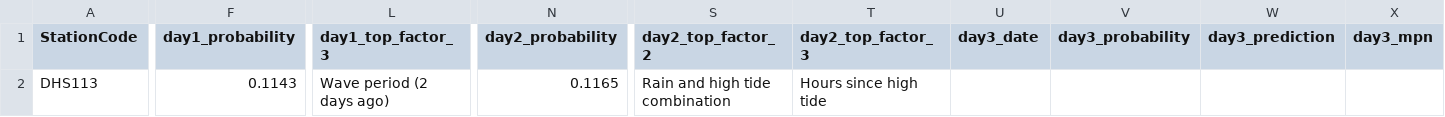
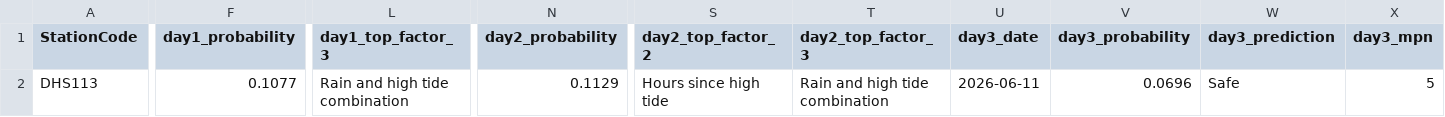
Before and after one commit to eymoney13/hermosa-pilot-dashboard, a CSV file: public/data/manhattan/forecast_3day.csv, drawn as a sheet; only a part is shown, gaps mark what is left out; the diff covers the shown part only; the diff names each change by its address in the sheet, - before the commit and + after, or states it on an @@ line.

```diff
--- a/public/data/manhattan/forecast_3day.csv
+++ b/public/data/manhattan/forecast_3day.csv
-F2 (day1_probability): 0.1143
+F2 (day1_probability): 0.1077
-L2 (day1_top_factor_3): Wave period (2 days ago)
+L2 (day1_top_factor_3): Rain and high tide combination
-N2 (day2_probability): 0.1165
+N2 (day2_probability): 0.1129
-S2 (day2_top_factor_2): Rain and high tide combination
+S2 (day2_top_factor_2): Hours since high tide
-T2 (day2_top_factor_3): Hours since high tide
+T2 (day2_top_factor_3): Rain and high tide combination
-U2 (day3_date): (empty)
+U2 (day3_date): 2026-06-11
-V2 (day3_probability): (empty)
+V2 (day3_probability): 0.0696
-W2 (day3_prediction): (empty)
+W2 (day3_prediction): Safe
-X2 (day3_mpn): (empty)
+X2 (day3_mpn): 5
```
Also changed, not shown: 4 edited cells elsewhere in this file, public/data/manhattan/nowcast_latest.csv.
